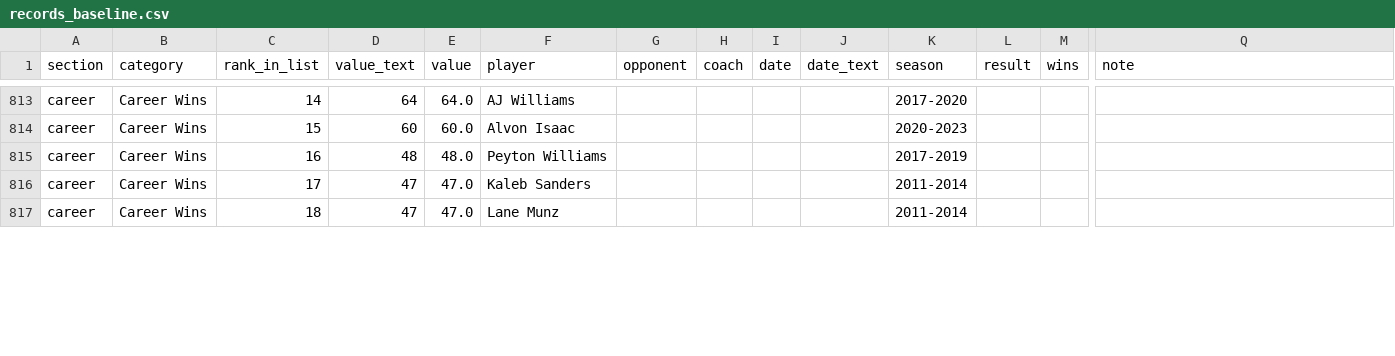
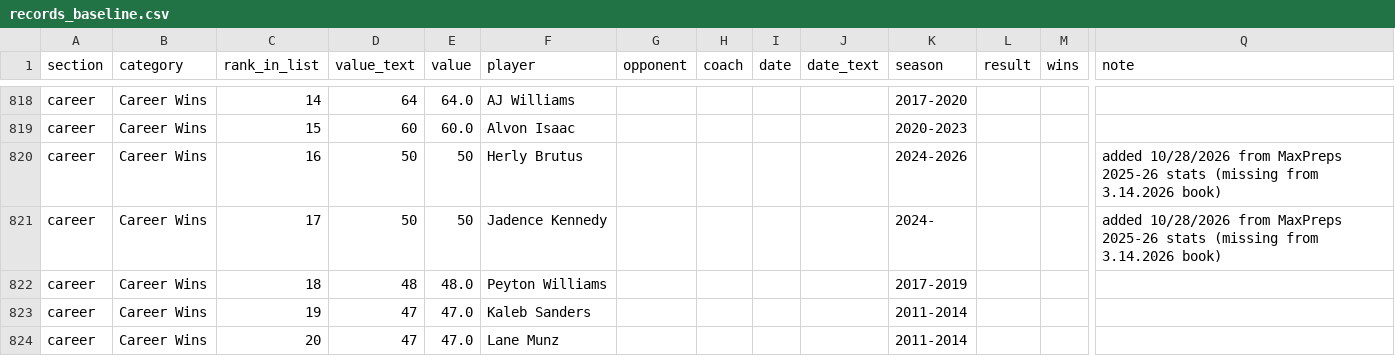
Before and after one commit to Buffalo-Stampeders/vhs-bbk-records, a CSV file: data/records_baseline.csv, drawn as a sheet; only a part is shown, gaps mark what is left out; addresses are those after the commit; rows hold the shown columns only; the diff covers the shown part only; the diff names each change by its address in the sheet, - before the commit and + after, or states it on an @@ line.

```diff
--- a/data/records_baseline.csv
+++ b/data/records_baseline.csv
+row 820: career | Career Wins | 16 | 50 | 50 | Herly Brutus |  |  |  |  | 2024-2026 |  |  | added 10/28/2026 from MaxPreps 2025-26 stats (missing from 3.14.2026 book)
+row 821: career | Career Wins | 17 | 50 | 50 | Jadence Kennedy |  |  |  |  | 2024- |  |  | added 10/28/2026 from MaxPreps 2025-26 stats (missing from 3.14.2026 book)
-C822 (rank_in_list): 16
+C822 (rank_in_list): 18
-C823 (rank_in_list): 17
+C823 (rank_in_list): 19
-C824 (rank_in_list): 18
+C824 (rank_in_list): 20
```
Also changed, not shown: 8 added rows and 63 edited cells elsewhere in this file, 2 other files.
